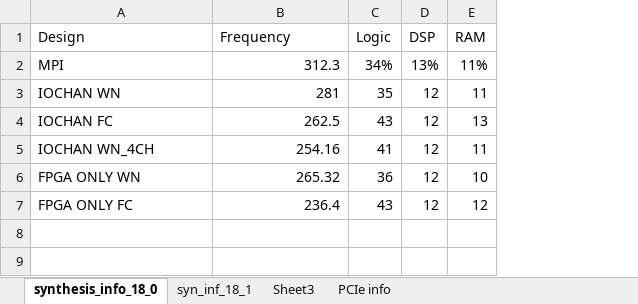
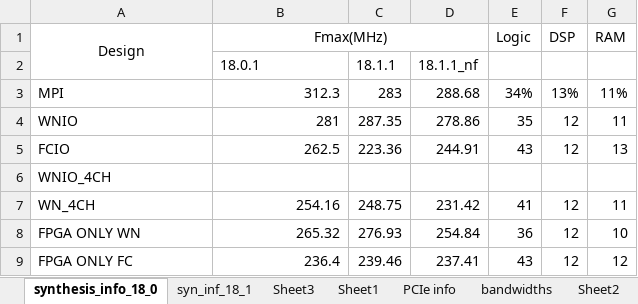
Before and after one commit to gauravks/mydocs, an Excel workbook: master_thesis/data/data.xlsx, sheet synthesis_info_18_0, drawn as a sheet; values as stored, in another font and other column widths than the file's, no borders; addresses are those after the commit; the diff names each change by its address in the sheet, - before the commit and + after, or states it on an @@ line.

```diff
--- a/master_thesis/data/data.xlsx (sheet synthesis_info_18_0)
+++ b/master_thesis/data/data.xlsx (sheet synthesis_info_18_0)
+sheet tab: Sheet1
+sheet tab: bandwidths
+sheet tab: Sheet2
+column C, rows 3-5: 283 | 287.35 | 223.36; rows 7-9: 248.75 | 276.93 | 239.46
+column D, rows 3-5: 288.68 | 278.86 | 244.91; rows 7-9: 231.42 | 254.84 | 237.41
-A1:B1 alignment: left
+A1:B1 alignment: center
+A1:A2 merged
-B1: Frequency
+B1: Fmax(MHz)
+B1:D1 merged
+row 2:  | 18.0.1 | 18.1.1 | 18.1.1_nf
-A4 (Design): IOCHAN WN
+A4 (Design): WNIO
-A5 (Design): IOCHAN FC
+A5 (Design): FCIO
+row 6: WNIO_4CH
-A7 (Design): IOCHAN WN_4CH
+A7 (Design): WN_4CH
```
Also changed, not shown: sheet syn_inf_18_1, other sheet tabs, 58 other files.
